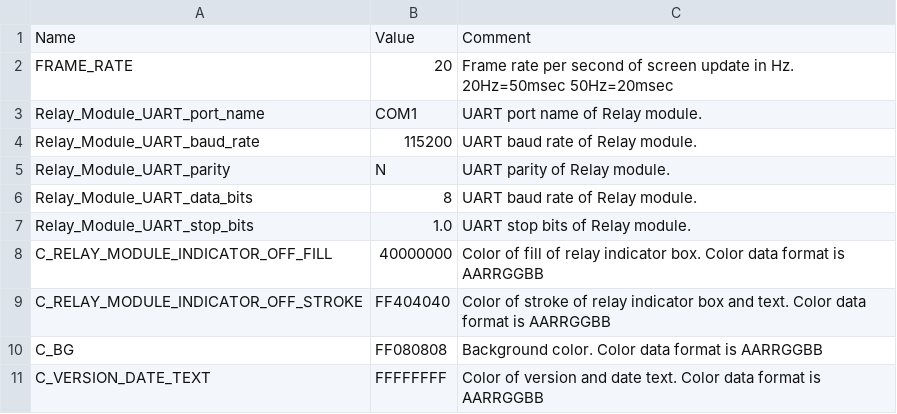
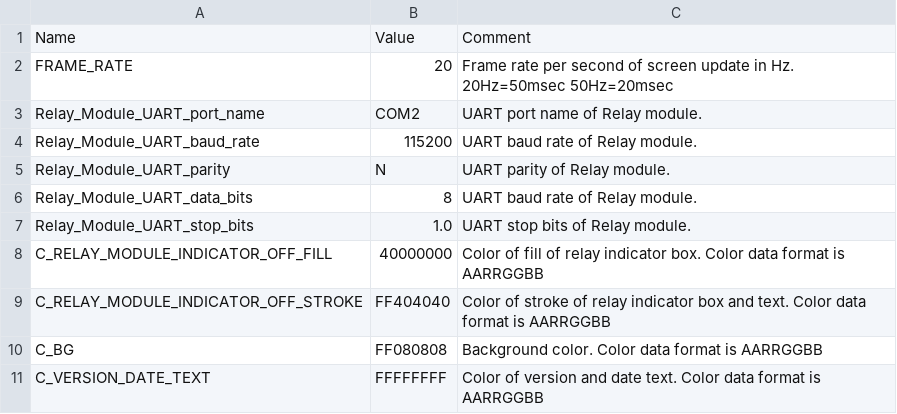
Before and after one commit to leesy24/RelayModule_test, a CSV file: data/const.csv, drawn as a sheet.

Commit message:
Update default port of Relay Module.

```diff
--- a/data/const.csv
+++ b/data/const.csv
@@ -2,3 +2,3 @@ Name,Value,Comment
 FRAME_RATE,20,Frame rate per second of screen update in Hz. 20Hz=50msec 50Hz=20msec
-Relay_Module_UART_port_name,COM1,UART port name of Relay module.
+Relay_Module_UART_port_name,COM2,UART port name of Relay module.
 Relay_Module_UART_baud_rate,115200,UART baud rate of Relay module.
```
